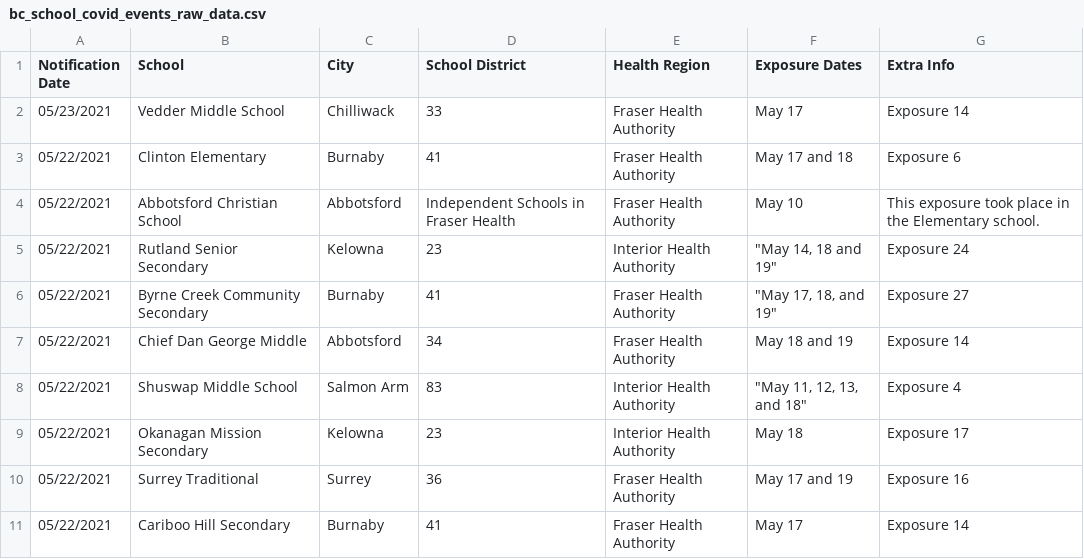
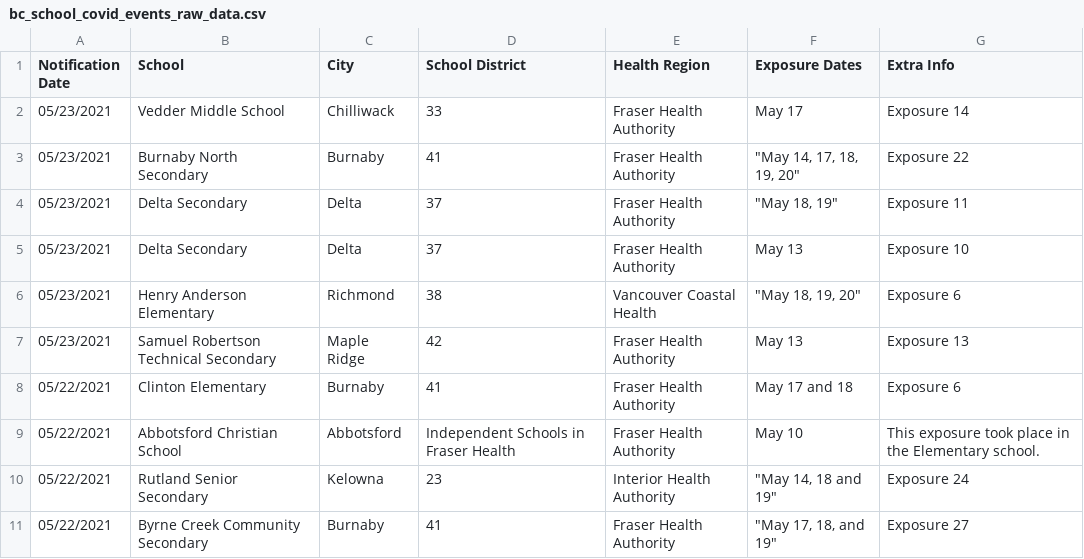
Before and after one commit to spod/bcschoolscoviddata, a CSV file: data/bc_school_covid_events_raw_data.csv, drawn as a sheet; only a part is shown; the shorter side is filled out with more unchanged rows.

```diff
--- a/data/bc_school_covid_events_raw_data.csv
+++ b/data/bc_school_covid_events_raw_data.csv
@@ -2,2 +2,7 @@ Notification Date,School,City,School District,Health Region,Exposure Dates,Extra
 05/23/2021,Vedder Middle School,Chilliwack,33,Fraser Health Authority,May 17,Exposure 14
+05/23/2021,Burnaby North Secondary,Burnaby,41,Fraser Health Authority,"""May 14, 17, 18, 19, 20""",Exposure 22
+05/23/2021,Delta Secondary,Delta,37,Fraser Health Authority,"""May 18, 19""",Exposure 11
+05/23/2021,Delta Secondary,Delta,37,Fraser Health Authority,May 13,Exposure 10
+05/23/2021,Henry Anderson Elementary,Richmond,38,Vancouver Coastal Health,"""May 18, 19, 20""",Exposure 6
+05/23/2021,Samuel Robertson Technical Secondary,Maple Ridge,42,Fraser Health Authority,May 13,Exposure 13
 05/22/2021,Clinton Elementary,Burnaby,41,Fraser Health Authority,May 17 and 18,Exposure 6
```
Also changed, not shown: data/leaderboard.csv, data/raw_data.csv, 1 other file.
